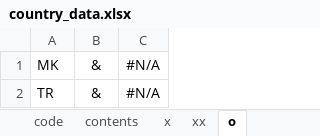
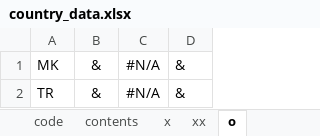
Before and after one commit to contact-corona/Map, an Excel workbook: country_data.xlsx, sheet o, drawn as a sheet; values as stored, in another font and other column widths than the file's, no borders; the diff names each change by its address in the sheet, - before the commit and + after, or states it on an @@ line.

```diff
--- a/country_data.xlsx (sheet o)
+++ b/country_data.xlsx (sheet o)
+column D, rows 1-2: & | &
```
Also changed, not shown: sheet xx, sheet x, 3 other files.
